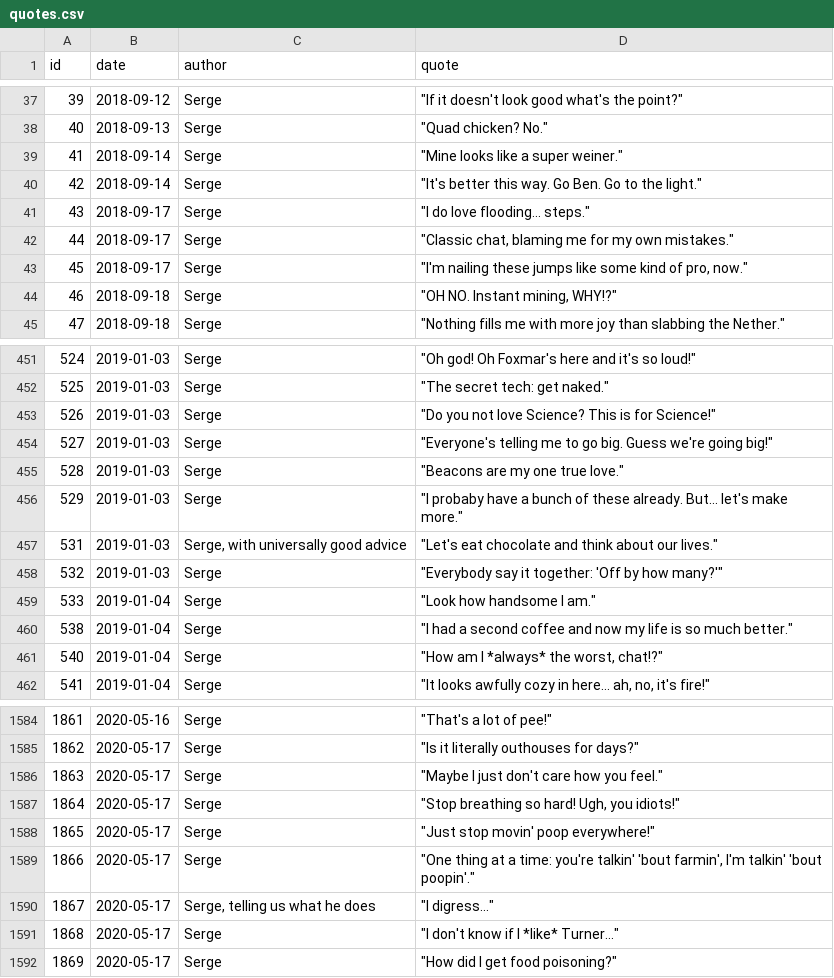
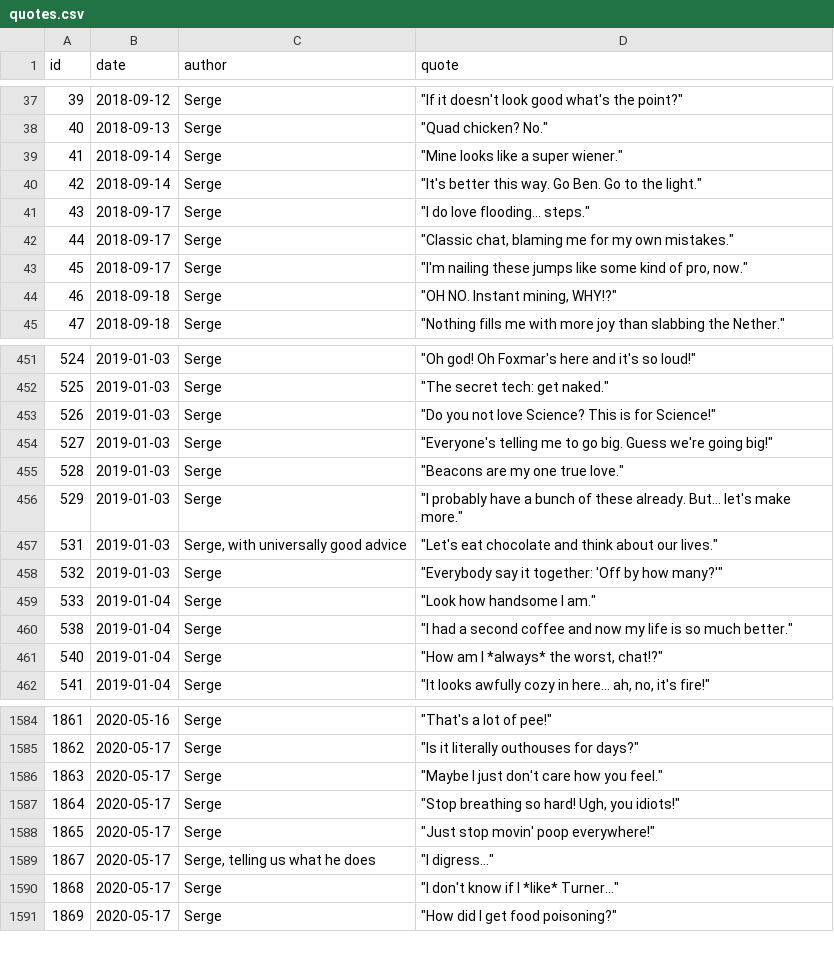
Before and after one commit to javajawa/snerge-bot, a CSV file: quotes.csv, drawn as a sheet; only a part is shown, gaps mark what is left out.

Commit message:
Fix a few quote typos

```diff
--- a/quotes.csv
+++ b/quotes.csv
@@ -38,3 +38,3 @@ id,date,author,quote
 40,2018-09-13,Serge,"""Quad chicken? No."""
-41,2018-09-14,Serge,"""Mine looks like a super weiner."""
+41,2018-09-14,Serge,"""Mine looks like a super wiener."""
 42,2018-09-14,Serge,"""It's better this way. Go Ben. Go to the light."""
@@ -455,3 +455,3 @@ id,date,author,quote
 528,2019-01-03,Serge,"""Beacons are my one true love."""
-529,2019-01-03,Serge,"""I probaby have a bunch of these already. But... let's make more."""
+529,2019-01-03,Serge,"""I probably have a bunch of these already. But... let's make more."""
 531,2019-01-03,"Serge, with universally good advice","""Let's eat chocolate and think about our lives."""
@@ -1588,3 +1588,2 @@ id,date,author,quote
 1865,2020-05-17,Serge,"""Just stop movin' poop everywhere!"""
-1866,2020-05-17,Serge,"""One thing at a time: you're talkin' 'bout farmin', I'm talkin' 'bout poopin'."""
 1867,2020-05-17,"Serge, telling us what he does","""I digress..."""
```
